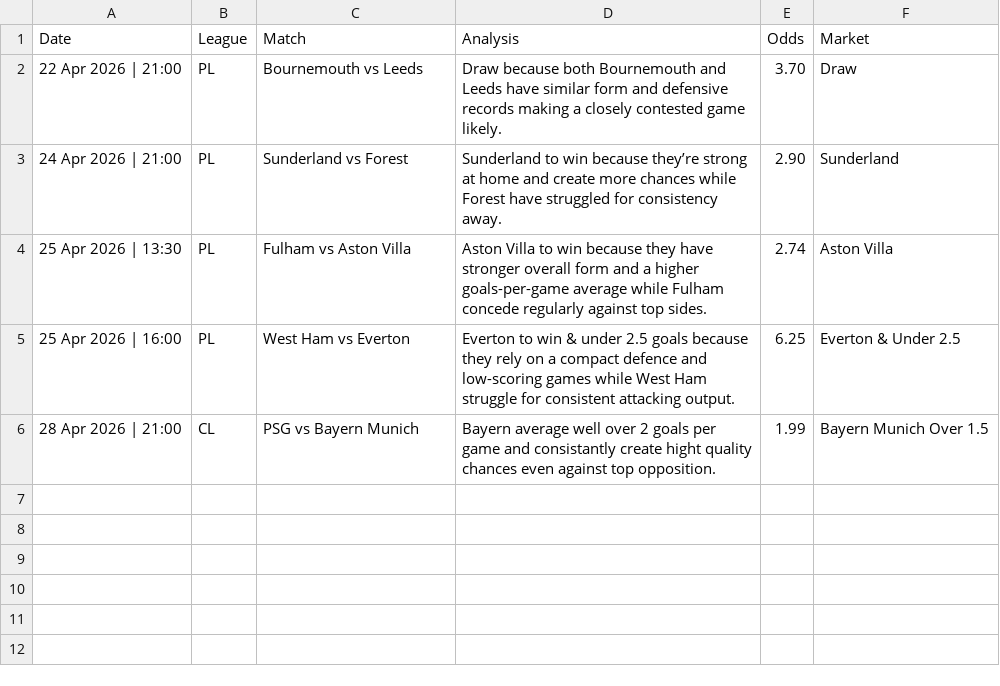
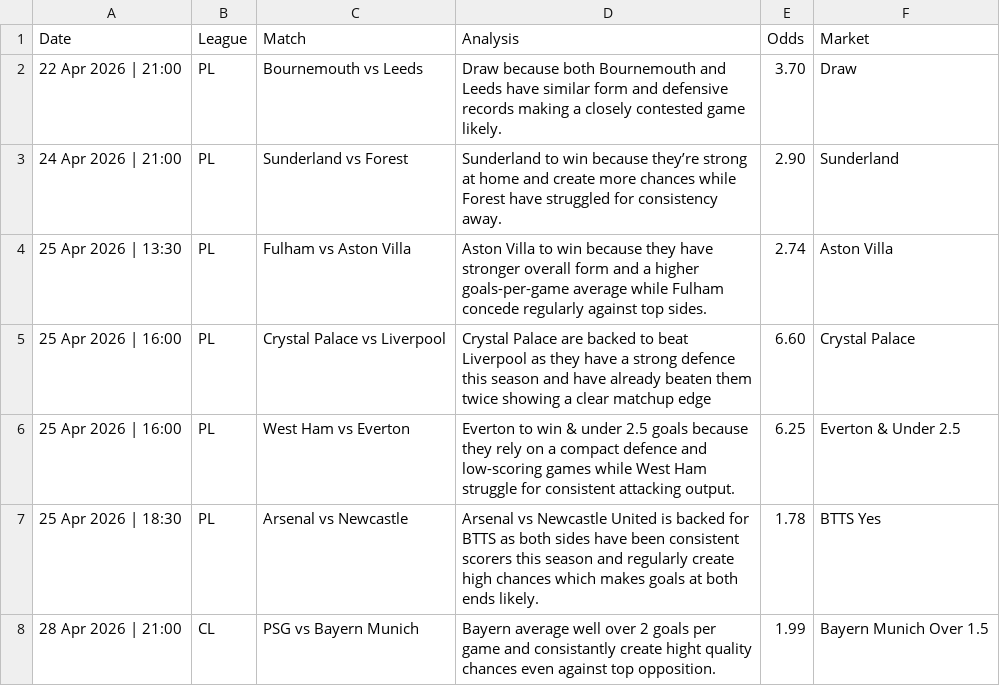
Before and after one commit to PLBETS/PLBETS.github.io, a CSV file: csv/bets.csv, drawn as a sheet; the diff names each change by its address in the sheet, - before the commit and + after, or states it on an @@ line.

Commit message:
Update bets.csv

```diff
--- a/csv/bets.csv
+++ b/csv/bets.csv
+row 5: 25 Apr 2026 | 16:00 | PL | Crystal Palace vs Liverpool | Crystal Palace are backed to beat Liverpool as they have a strong defence this season and have already beaten them twice showing a clear matchup edge | 6.60 | Crystal Palace
+row 7: 25 Apr 2026 | 18:30 | PL | Arsenal vs Newcastle | Arsenal vs Newcastle United is backed for BTTS as both sides have been consistent scorers this season and regularly create high chances which makes goals at both ends likely. | 1.78 | BTTS Yes
```
